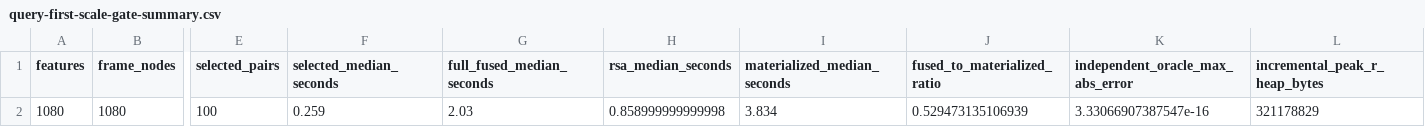
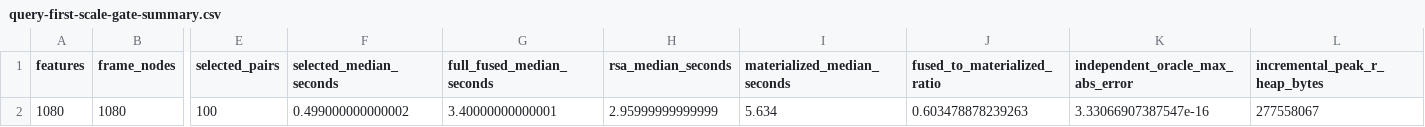
Before and after one commit to bbuchsbaum/crossform, a CSV file: inst/extdata/certification/query-first-scale-gate-summary.csv, drawn as a sheet; only a part is shown, gaps mark what is left out; the diff names each change by its address in the sheet, - before the commit and + after, or states it on an @@ line.

```diff
--- a/inst/extdata/certification/query-first-scale-gate-summary.csv
+++ b/inst/extdata/certification/query-first-scale-gate-summary.csv
-F2 (selected_median_seconds): 0.259
+F2 (selected_median_seconds): 0.499000000000002
-G2 (full_fused_median_seconds): 2.03
+G2 (full_fused_median_seconds): 3.40000000000001
-H2 (rsa_median_seconds): 0.858999999999998
+H2 (rsa_median_seconds): 2.95999999999999
-I2 (materialized_median_seconds): 3.834
+I2 (materialized_median_seconds): 5.634
-J2 (fused_to_materialized_ratio): 0.529473135106939
+J2 (fused_to_materialized_ratio): 0.603478878239263
-L2 (incremental_peak_r_heap_bytes): 321178829
+L2 (incremental_peak_r_heap_bytes): 277558067
```
Also changed, not shown: inst/extdata/certification/measurement-profile-summary.csv, inst/extdata/certification/memory-benchmark-summary.csv, 14 other files.
